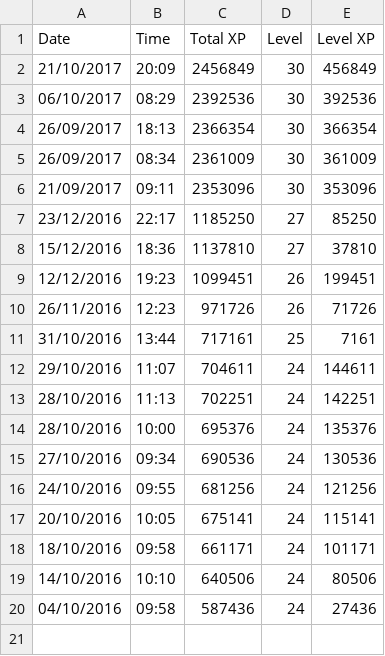
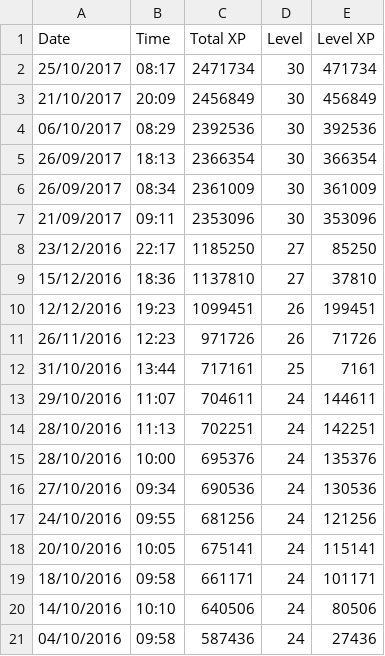
Before and after one commit to cncplyr/datasets-games, a CSV file: android/pokemon-go/stats-personal.csv, drawn as a sheet; the diff names each change by its address in the sheet, - before the commit and + after, or states it on an @@ line.

Commit message:
Update Pokemon Go

```diff
--- a/android/pokemon-go/stats-personal.csv
+++ b/android/pokemon-go/stats-personal.csv
+row 2: 25/10/2017 | 08:17 | 2471734 | 30 | 471734
```
